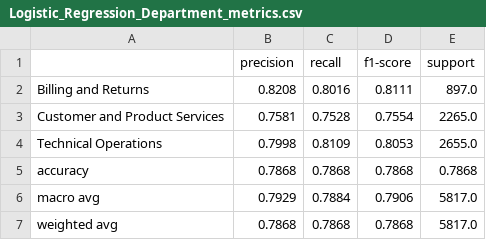
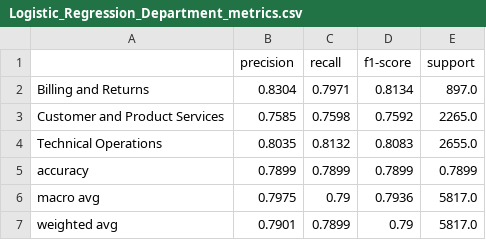
Before and after one commit to FakeSpace9/202605-BMCS2074-ARTIFICIAL-INTELLIGENCE, a CSV file: report_assets/metrics/Logistic_Regression_Department_metrics.csv, drawn as a sheet.

```diff
--- a/report_assets/metrics/Logistic_Regression_Department_metrics.csv
+++ b/report_assets/metrics/Logistic_Regression_Department_metrics.csv
@@ -1,7 +1,7 @@
 ,precision,recall,f1-score,support
-Billing and Returns,0.8208,0.8016,0.8111,897.0
-Customer and Product Services,0.7581,0.7528,0.7554,2265.0
-Technical Operations,0.7998,0.8109,0.8053,2655.0
-accuracy,0.7868,0.7868,0.7868,0.7868
-macro avg,0.7929,0.7884,0.7906,5817.0
-weighted avg,0.7868,0.7868,0.7868,5817.0
+Billing and Returns,0.8304,0.7971,0.8134,897.0
+Customer and Product Services,0.7585,0.7598,0.7592,2265.0
+Technical Operations,0.8035,0.8132,0.8083,2655.0
+accuracy,0.7899,0.7899,0.7899,0.7899
+macro avg,0.7975,0.79,0.7936,5817.0
+weighted avg,0.7901,0.7899,0.79,5817.0
```
Also changed, not shown: report_assets/metrics/Logistic_Regression_Priority_metrics.csv, report_assets/metrics/Naive_Bayes_Department_metrics.csv, 22 other files.
